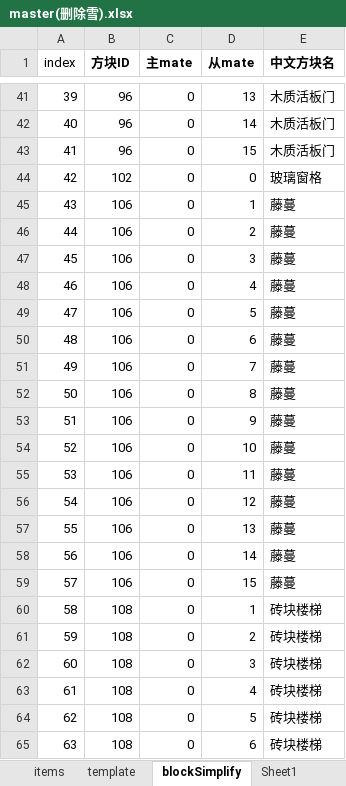
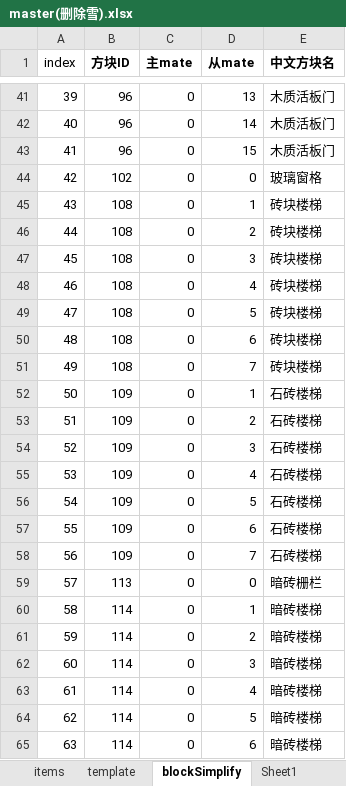
Before and after one commit to heliaoyuan10086/Game, an Excel workbook: BlockCity/master(删除雪).xlsx, sheet blockSimplify, drawn as a sheet; only a part is shown, gaps mark what is left out; the shorter side is filled out with more unchanged rows; values as stored, in another font and other column widths than the file's, no borders; removed rows and columns are numbered as before the commit, all else as after; the diff names each change by its address in the sheet, - before the commit and + after, or states it on an @@ line.

```diff
--- a/BlockCity/master(删除雪).xlsx (sheet blockSimplify)
+++ b/BlockCity/master(删除雪).xlsx (sheet blockSimplify)
-row 45: 43 | 106 | 0 | 1 | 藤蔓
-row 46: 44 | 106 | 0 | 2 | 藤蔓
-row 47: 45 | 106 | 0 | 3 | 藤蔓
-row 48: 46 | 106 | 0 | 4 | 藤蔓
-row 49: 47 | 106 | 0 | 5 | 藤蔓
-row 50: 48 | 106 | 0 | 6 | 藤蔓
-row 51: 49 | 106 | 0 | 7 | 藤蔓
-row 52: 50 | 106 | 0 | 8 | 藤蔓
-row 53: 51 | 106 | 0 | 9 | 藤蔓
-row 54: 52 | 106 | 0 | 10 | 藤蔓
-row 55: 53 | 106 | 0 | 11 | 藤蔓
-row 56: 54 | 106 | 0 | 12 | 藤蔓
-row 57: 55 | 106 | 0 | 13 | 藤蔓
-row 58: 56 | 106 | 0 | 14 | 藤蔓
-row 59: 57 | 106 | 0 | 15 | 藤蔓
@@ column A (index) renumbered from row 45 down @@
```
Also changed, not shown: sheet 图纸材料表, sheet 图纸表, sheet drawingData, sheet drawing, sheet items, 6 other files.
